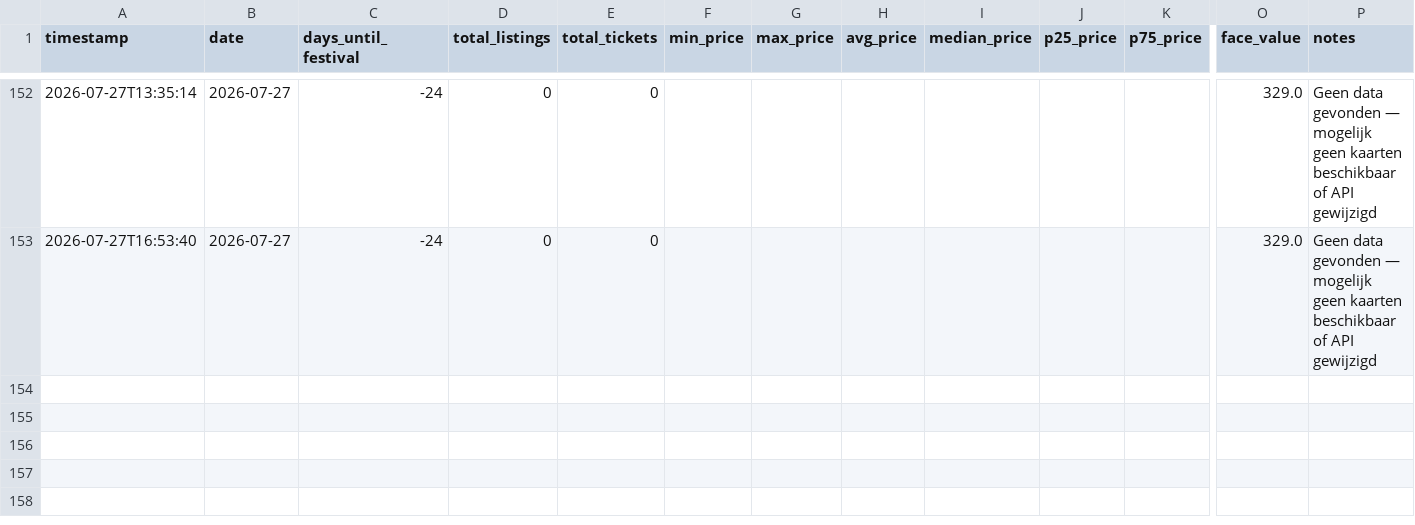
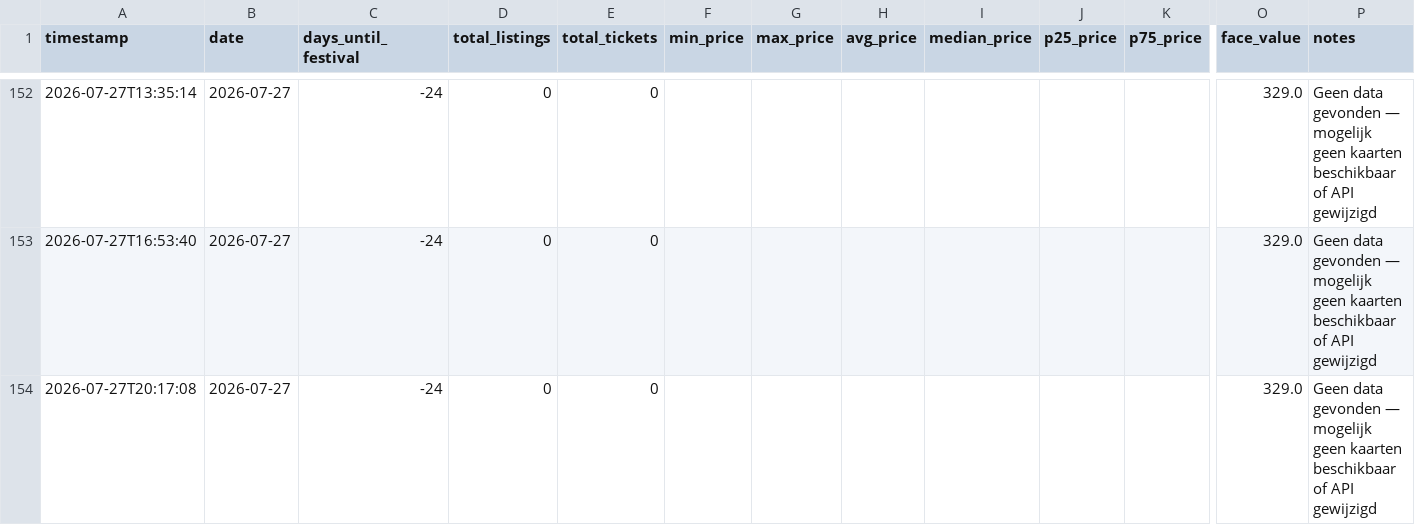
Before and after one commit to richiejdh/dtrh-tracker, a CSV file: dtrh_resale_data.csv, drawn as a sheet; only a part is shown, gaps mark what is left out; rows hold the shown columns only; the diff names each change by its address in the sheet, - before the commit and + after, or states it on an @@ line.

Commit message:
Data update 2026-07-27 20:17 UTC

```diff
--- a/dtrh_resale_data.csv
+++ b/dtrh_resale_data.csv
+row 154: 2026-07-27T20:17:08 | 2026-07-27 | -24 | 0 | 0 |  |  |  |  |  |  | 329.0 | Geen data gevonden — mogelijk geen kaarten beschikbaar of API gewijzigd
```
Also changed, not shown: 2 other files.
